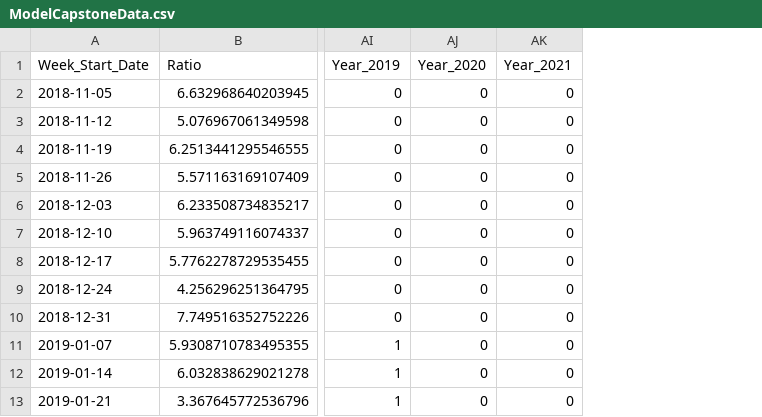
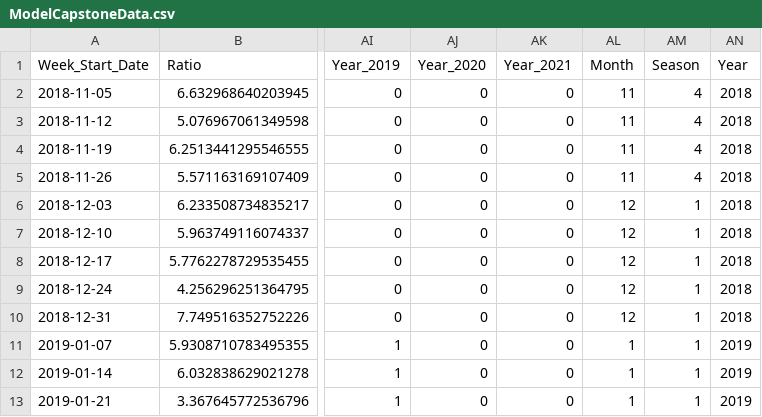
Before and after one commit to stevenkotansky/fueling-disruption, a CSV file: ModelCapstoneData.csv, drawn as a sheet; only a part is shown, gaps mark what is left out; the diff names each change by its address in the sheet, - before the commit and + after, or states it on an @@ line.

Commit message:
Added back original time variables

```diff
--- a/ModelCapstoneData.csv
+++ b/ModelCapstoneData.csv
+column AL (Month), rows 2-13: 11 | 11 | 11 | 11 | 12 | 12 | 12 | 12 | 12 | 1 | 1 | 1
+column AM (Season), rows 2-13: 4 | 4 | 4 | 4 | 1 | 1 | 1 | 1 | 1 | 1 | 1 | 1
+column AN (Year), rows 2-13: 2018 | 2018 | 2018 | 2018 | 2018 | 2018 | 2018 | 2018 | 2018 | 2019 | 2019 | 2019
```
Also changed, not shown: 1 other file.
